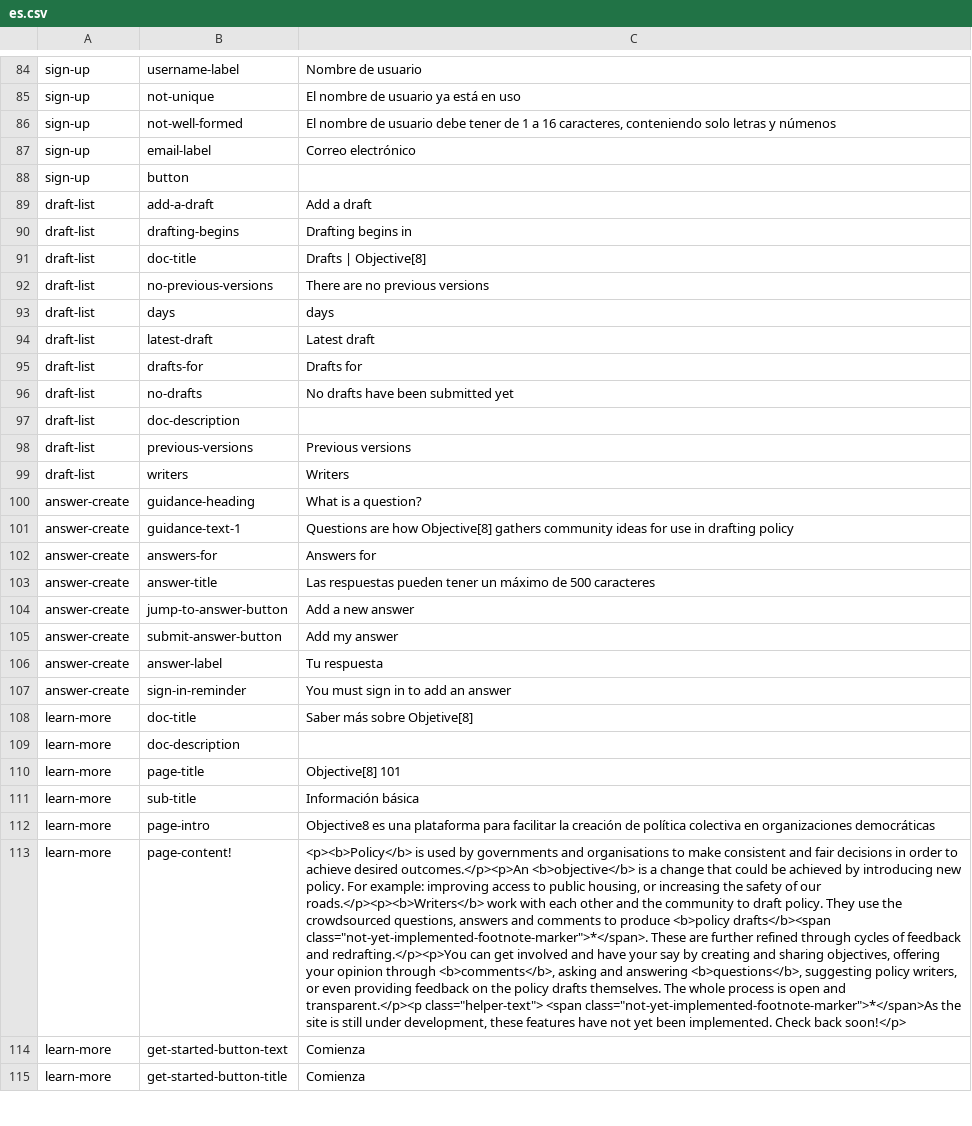
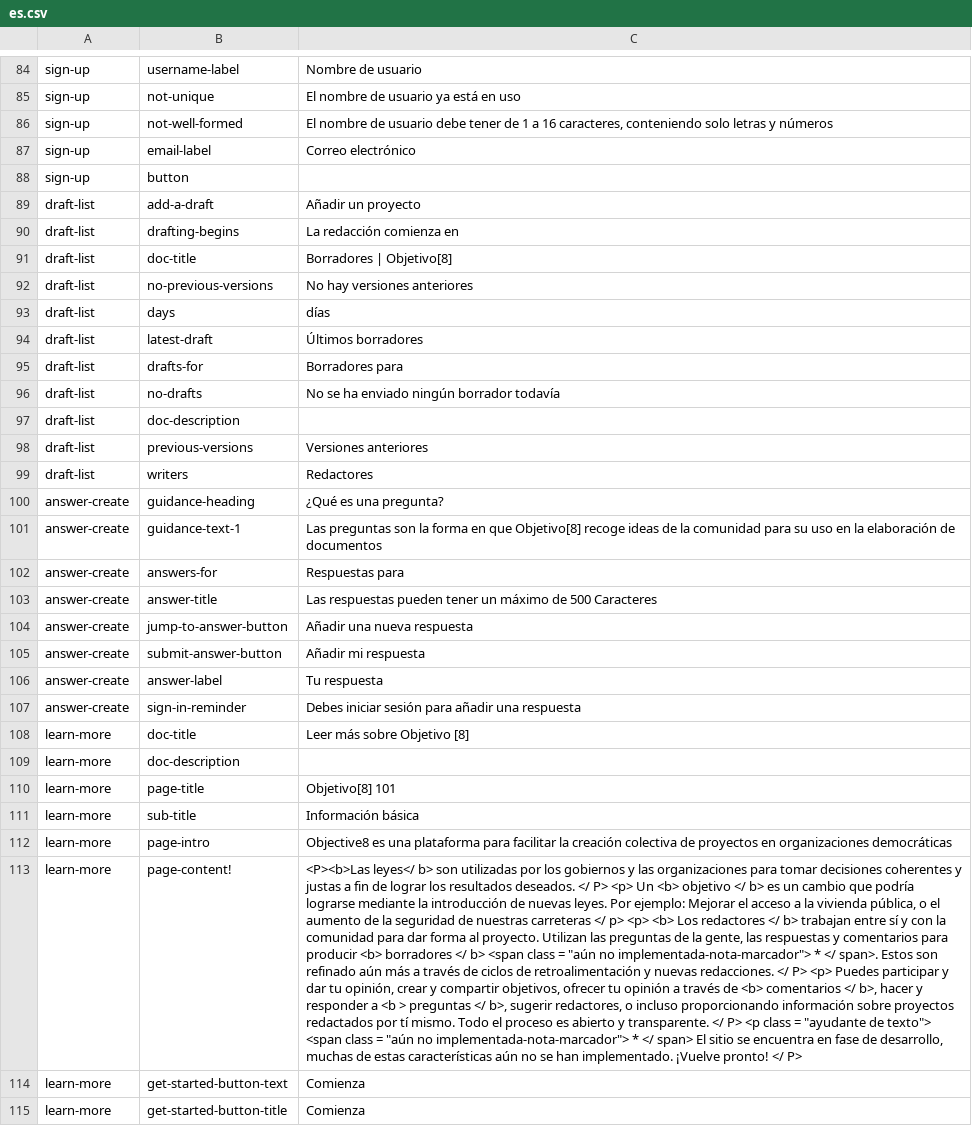
Before and after one commit to ThoughtWorksInc/objective8, a CSV file: resources/translations/es.csv, drawn as a sheet; only a part is shown, gaps mark what is left out; the diff covers the shown part only; the diff names each change by its address in the sheet, - before the commit and + after, or states it on an @@ line.

```diff
--- a/resources/translations/es.csv
+++ b/resources/translations/es.csv
-C86: …letras y númenos
+C86: …letras y números
-C89: Add a draft
+C89: Añadir un proyecto
-C90: Drafting begins in
+C90: La redacción comienza en
-C91: Drafts | Objective[8]
+C91: Borradores | Objetivo[8]
-C92: There are no previous versions
+C92: No hay versiones anteriores
-C93: days
+C93: días
-C94: Latest draft
+C94: Últimos borradores
-C95: Drafts for
+C95: Borradores para
-C96: No drafts have been submitted yet
+C96: No se ha enviado ningún borrador todavía
-C98: Previous versions
+C98: Versiones anteriores
-C99: Writers
+C99: Redactores
-C100: What is a question?
+C100: ¿Qué es una pregunta?
-C101: Questions are how Objective[8] gathers community ideas for use in drafting policy
+C101: Las preguntas son la forma en que Objetivo[8] recoge ideas de la comunidad para su uso en la elaboración de documentos
-C102: Answers for
+C102: Respuestas para
-C103: …de 500 caracteres
+C103: …de 500 Caracteres
-C104: Add a new answer
+C104: Añadir una nueva respuesta
-C105: Add my answer
+C105: Añadir mi respuesta
-C107: You must sign in to add an answer
+C107: Debes iniciar sesión para añadir una respuesta
-C108: Saber más sobre Objetive[8]
+C108: Leer más sobre Objetivo [8]
-C110: Objective[8] 101
+C110: Objetivo[8] 101
-C112: …la creación de política colectiva en organizaciones…
+C112: …la creación colectiva de proyectos en organizaciones…
-C113: <p><b>Policy</b> is used by governments and organisations to make consistent and fair decisions in order to achieve desired outcomes.</p><p>An <b>objective</b> is a change that could be achieved by introducing new policy. For example: improving access to public housing, or increasing the safety of our roads.</p><p><b>Writers</b> work with each other and the community to draft policy. They use the crowdsourced questions, answers and comments to produce <b>policy drafts</b><span class="not-yet-implemented-footnote-marker">*</span>. These are further refined through cycles of feedback and redrafting.</p><p>You can get involved and have your say by creating and sharing objectives, offering your opinion through <b>comments</b>, asking and answering <b>questions</b>, suggesting policy writers, or even providing feedback on the policy drafts themselves. The whole process is open and transparent.</p><p class="helper-text"> <span class="not-yet-implemented-footnote-marker">*</span>As the site is still under development, these features have not yet been implemented. Check back soon!</p>
+C113: <P><b>Las leyes</ b> son utilizadas por los gobiernos y las organizaciones para tomar decisiones coherentes y justas a fin de lograr los resultados deseados. </ P> <p> Un <b> objetivo </ b> es un cambio que podría lograrse mediante la introducción de nuevas leyes. Por ejemplo: Mejorar el acceso a la vivienda pública, o el aumento de la seguridad de nuestras carreteras </ p> <p> <b> Los redactores </ b> trabajan entre sí y con la comunidad para dar forma al proyecto. Utilizan las preguntas de la gente, las respuestas y comentarios para producir <b> borradores </ b> <span class = "aún no implementada-nota-marcador"> * </ span>. Estos son refinado aún más a través de ciclos de retroalimentación y nuevas redacciones. </ P> <p> Puedes participar y dar tu opinión, crear y compartir objetivos, ofrecer tu opinión a través de <b> comentarios </ b>, hacer y responder a <b > preguntas </ b>, sugerir redactores, o incluso proporcionando información sobre proyectos redactados por tí mismo. Todo el proceso es abierto y transparente. </ P> <p class = "ayudante de texto"> <span class = "aún no implementada-nota-marcador"> * </ span> El sitio se encuentra en fase de desarrollo, muchas de estas características aún no se han implementado. ¡Vuelve pronto! </ P>
```
Also changed, not shown: 122 edited cells elsewhere in this file.
